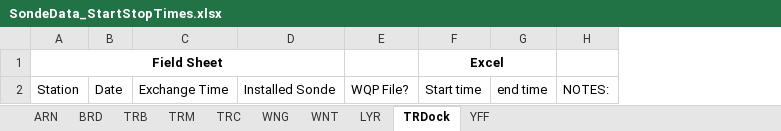
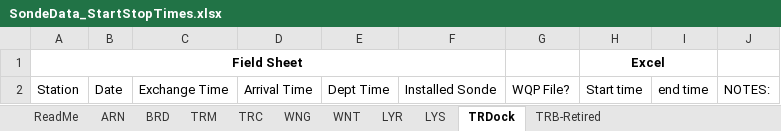
Before and after one commit to Fish-Restoration-Program/Continuous-Sonde, an Excel workbook: Processing/raw/SondeData_StartStopTimes.xlsx, sheet TRDock, drawn as a sheet; values as stored, in another font and other column widths than the file's, no borders; the diff names each change by its address in the sheet, - before the commit and + after, or states it on an @@ line.

Commit message:
updated with new DWR data
and stop/start time file

```diff
--- a/Processing/raw/SondeData_StartStopTimes.xlsx (sheet TRDock)
+++ b/Processing/raw/SondeData_StartStopTimes.xlsx (sheet TRDock)
-sheet tab: TRB
+sheet tab: TRB-Retired
-sheet tab: YFF
+sheet tab: LYS
+sheet tab: ReadMe
@@ sheet tab order changed: ReadMe | ARN | BRD | TRM | TRC | WNG | WNT | LYR | LYS | TRDock | TRB-Retired @@
+column D, row 2: Arrival Time
+column E, row 2: Dept Time
```
Also changed, not shown: sheet TRM, sheet TRC, sheet LYR, sheet LYS, sheet TRB-Retired, sheet ARN, 3 more sheets, 6 other files.
